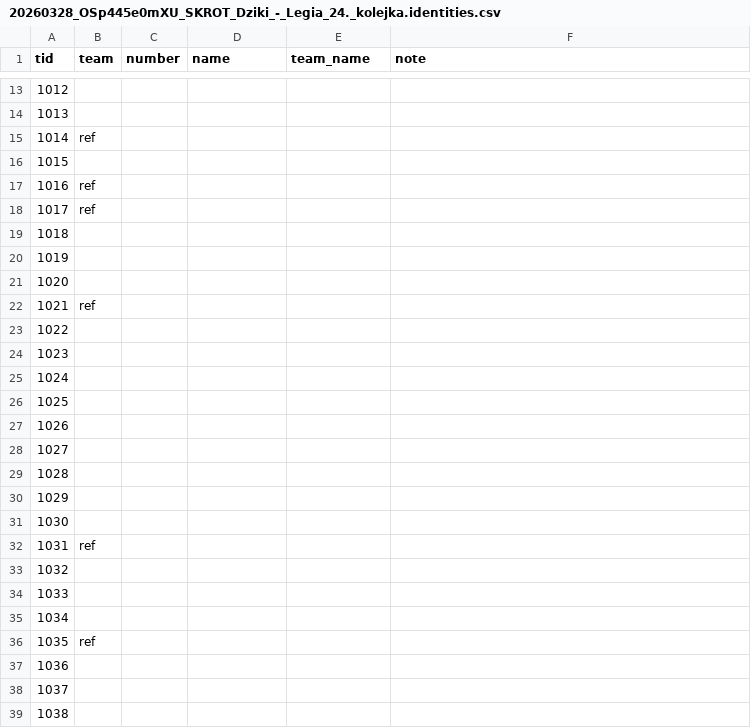
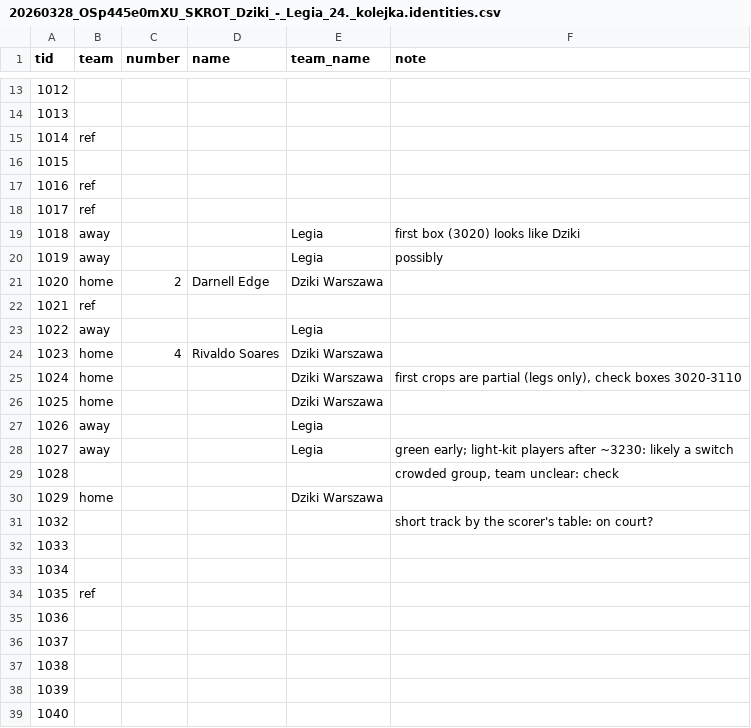
Before and after one commit to tko-ventures/basketball-game-analyzer, a CSV file: data/labels/20260328_OSp445e0mXU_SKROT_Dziki_-_Legia_24._kolejka.identities.csv, drawn as a sheet; only a part is shown, gaps mark what is left out; the shorter side is filled out with more unchanged rows; the diff names each change by its address in the sheet, - before the commit and + after, or states it on an @@ line.

```diff
--- a/data/labels/20260328_OSp445e0mXU_SKROT_Dziki_-_Legia_24._kolejka.identities.csv
+++ b/data/labels/20260328_OSp445e0mXU_SKROT_Dziki_-_Legia_24._kolejka.identities.csv
-B19:B20 (team): (empty)
+B19:B20 (team): away
-E19:E20 (team_name): (empty)
+E19:E20 (team_name): Legia
-F19 (note): (empty)
+F19 (note): first box (3020) looks like Dziki
-F20 (note): (empty)
+F20 (note): possibly
-B21 (team): (empty)
+B21 (team): home
-C21 (number): (empty)
+C21 (number): 2
-D21 (name): (empty)
+D21 (name): Darnell Edge
-E21 (team_name): (empty)
+E21 (team_name): Dziki Warszawa
-B23 (team): (empty)
+B23 (team): away
-E23 (team_name): (empty)
+E23 (team_name): Legia
-B24:B26 (team): (empty)
+B24:B26 (team): home
-C24 (number): (empty)
+C24 (number): 4
-D24 (name): (empty)
+D24 (name): Rivaldo Soares
-E24:E26 (team_name): (empty)
+E24:E26 (team_name): Dziki Warszawa
-F25 (note): (empty)
+F25 (note): first crops are partial (legs only), check boxes 3020-3110
-B27:B28 (team): (empty)
+B27:B28 (team): away
-E27:E28 (team_name): (empty)
+E27:E28 (team_name): Legia
-F28 (note): (empty)
+F28 (note): green early; light-kit players after ~3230: likely a switch
-F29 (note): (empty)
+F29 (note): crowded group, team unclear: check
-B30 (team): (empty)
+B30 (team): home
-E30 (team_name): (empty)
+E30 (team_name): Dziki Warszawa
@@ column A (tid) renumbered in row 31 @@
-F31 (note): (empty)
+F31 (note): short track by the scorer's table: on court?
-row 32: 1031 | ref
-row 33: 1032
```
Also changed, not shown: data/labels/sheet_ledger.tsv, 4 other files.
